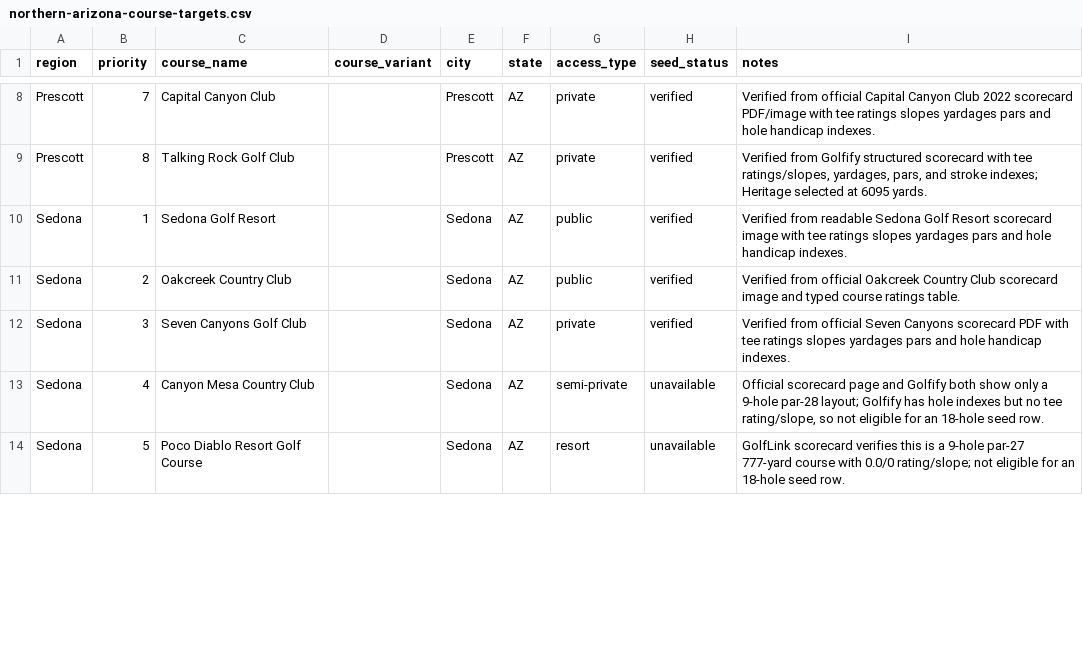
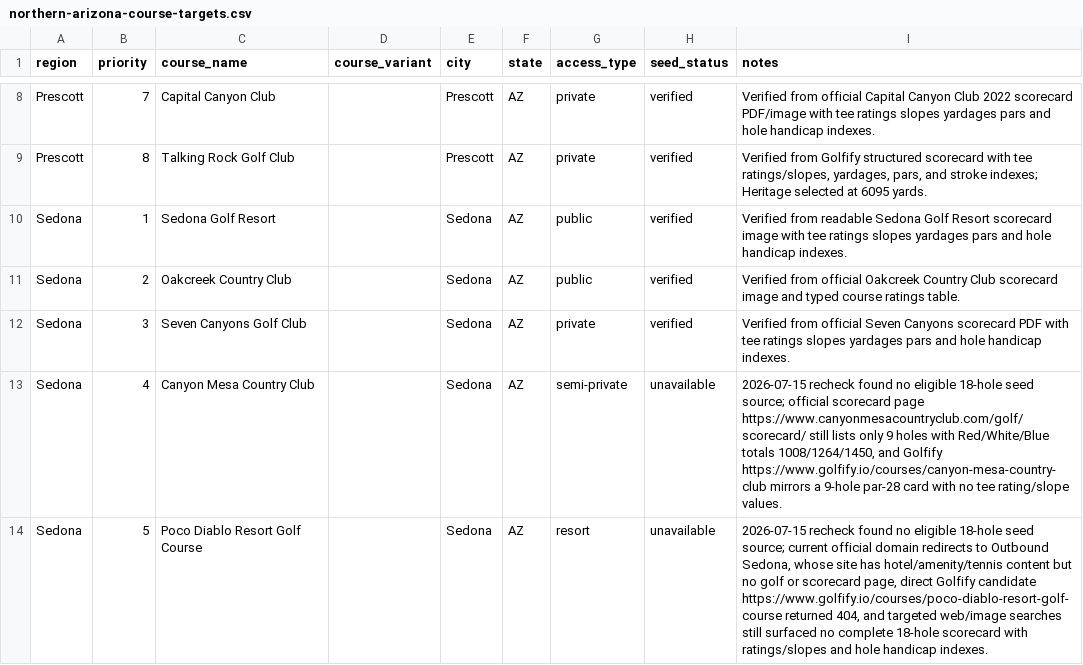
Before and after one commit to pcolton3/triple-down, a CSV file: data/northern-arizona-course-targets.csv, drawn as a sheet; only a part is shown, gaps mark what is left out; the diff covers the shown part only.

```diff
--- a/data/northern-arizona-course-targets.csv
+++ b/data/northern-arizona-course-targets.csv
@@ -12,3 +12,3 @@
 "Sedona","3","Seven Canyons Golf Club","","Sedona","AZ","private","verified","Verified from official Seven Canyons scorecard PDF with tee ratings slopes yardages pars and hole handicap indexes."
-"Sedona","4","Canyon Mesa Country Club","","Sedona","AZ","semi-private","unavailable","Official scorecard page and Golfify both show only a 9-hole par-28 layout; Golfify has hole indexes but no tee rating/slope, so not eligible for an 18-hole seed row."
-"Sedona","5","Poco Diablo Resort Golf Course","","Sedona","AZ","resort","unavailable","GolfLink scorecard verifies this is a 9-hole par-27 777-yard course with 0.0/0 rating/slope; not eligible for an 18-hole seed row."
+"Sedona","4","Canyon Mesa Country Club","","Sedona","AZ","semi-private","unavailable","2026-07-15 recheck found no eligible 18-hole seed source; official scorecard page https://www.canyonmesacountryclub.com/golf/scorecard/ still lists only 9 holes with Red/White/Blue totals 1008/1264/1450, and Golfify https://www.golfify.io/courses/canyon-mesa-country-club mirrors a 9-hole par-28 card with no tee rating/slope values."
+"Sedona","5","Poco Diablo Resort Golf Course","","Sedona","AZ","resort","unavailable","2026-07-15 recheck found no eligible 18-hole seed source; current official domain redirects to Outbound Sedona, whose site has hotel/amenity/tennis content but no golf or scorecard page, direct Golfify candidate https://www.golfify.io/courses/poco-diablo-resort-golf-course returned 404, and targeted web/image searches still surfaced no complete 18-hole scorecard with ratings/slopes and hole handicap indexes."
```
Also changed, not shown: 7 edited cells elsewhere in this file, data/northern-arizona-course-seed.csv, data/northern-arizona-course-tee-seed.csv, 26 other files.
